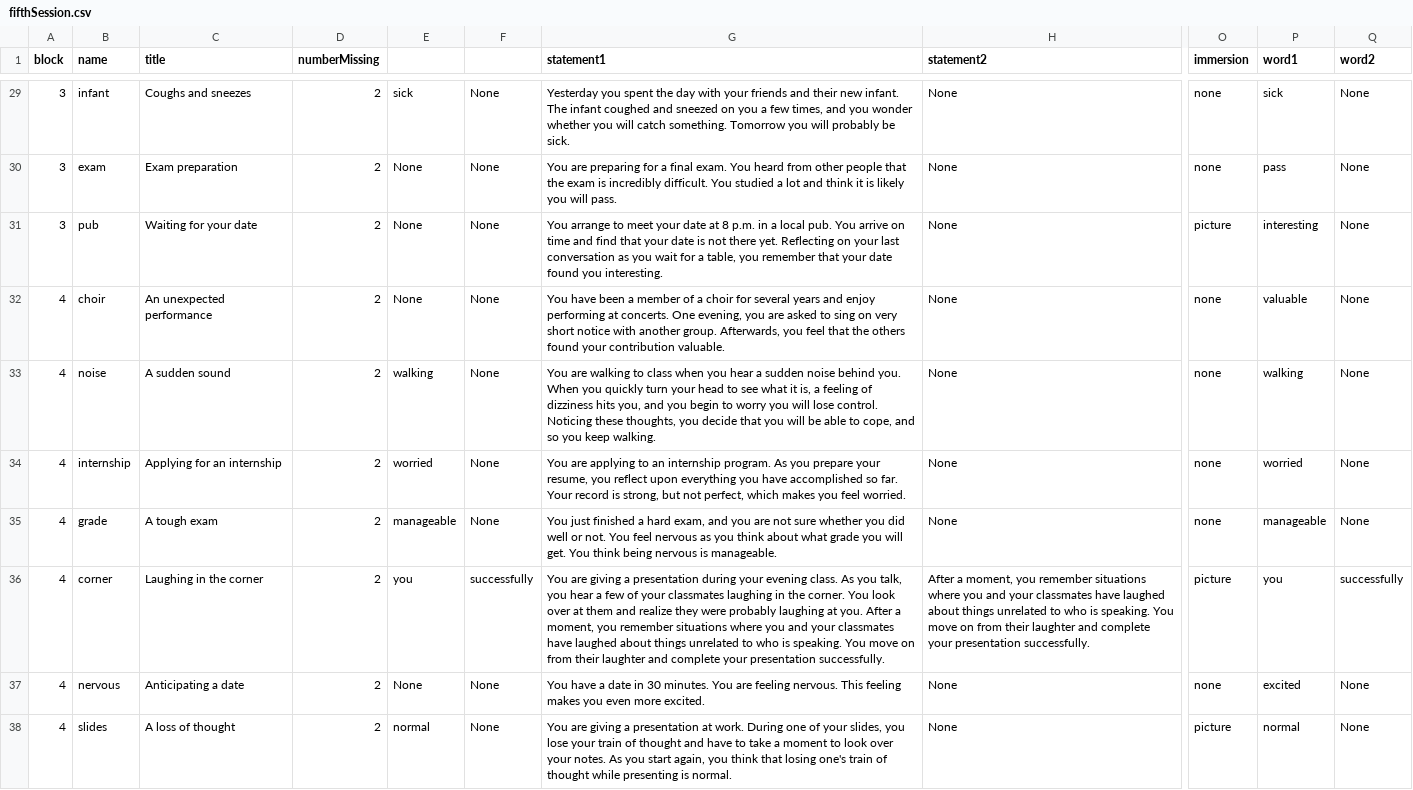
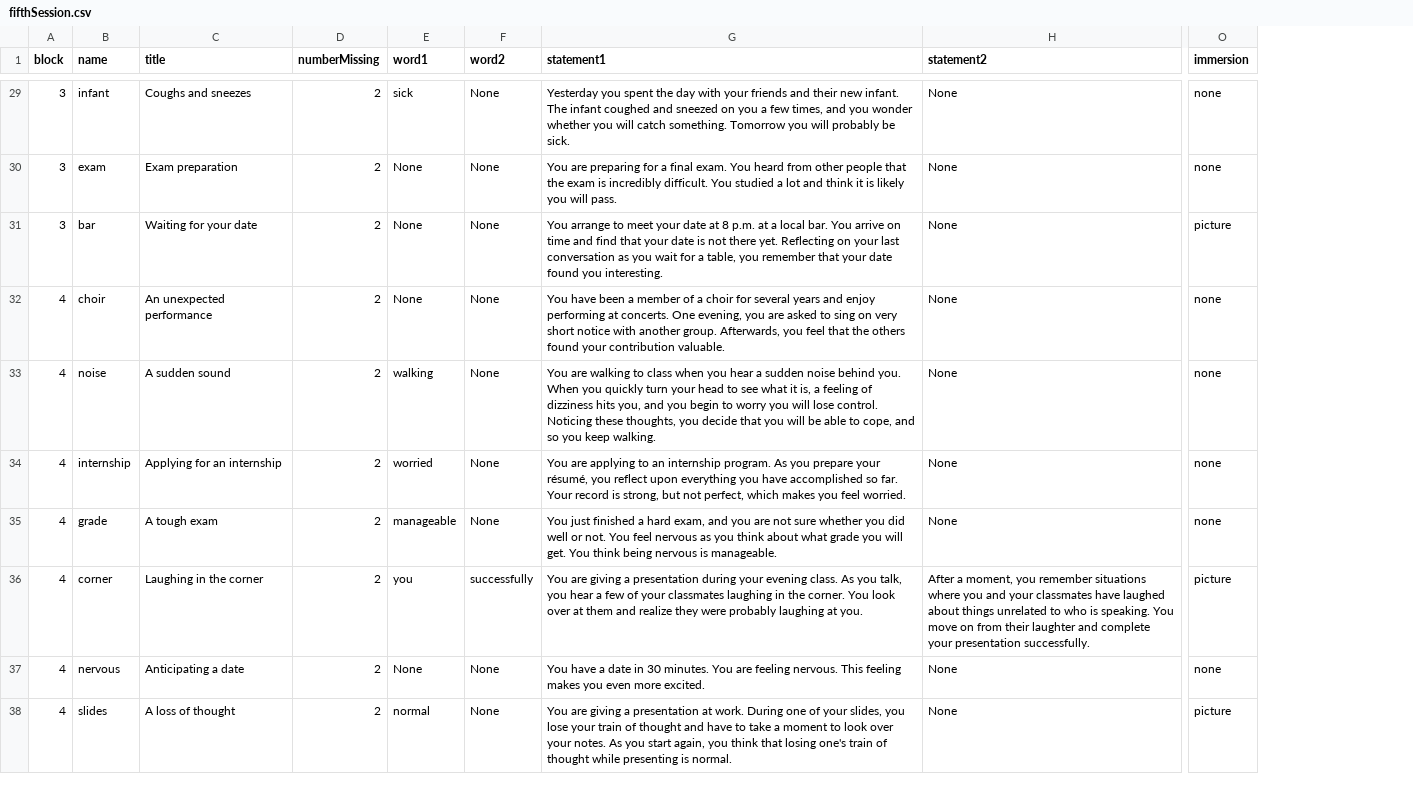
Before and after one commit to TeachmanLab/MT-Angular, a CSV file: src/assets/csv/fifthSession.csv, drawn as a sheet; only a part is shown, gaps mark what is left out; the diff covers the shown part only; the diff names each change by its address in the sheet, - before the commit and + after, or states it on an @@ line.

```diff
--- a/src/assets/csv/fifthSession.csv
+++ b/src/assets/csv/fifthSession.csv
-column P (word1), rows 29-38: sick | pass | interesting | valuable | walking | worried | manageable | you | excited | normal
-column Q (word2), rows 29-38: None | None | None | None | None | None | None | successfully | None | None
-E1: (empty)
+E1: word1
-F1: (empty)
+F1: word2
-B31 (name): pub
+B31 (name): bar
-G31 (statement1): …8 p.m. in a local pub. You arrive…
+G31 (statement1): …8 p.m. at a local bar. You arrive…
-G34 (statement1): …prepare your resume, you reflect…
+G34 (statement1): …prepare your résumé, you reflect…
-G36 (statement1): …at you. After a moment, you remember situations where you and your classmates have laughed about things unrelated to who is speaking. You move on from their laughter and complete your presentation successfully.
+G36 (statement1): …at you.
```
Also changed, not shown: 12 edited cells elsewhere in this file, src/assets/csv/firstSession.csv, src/assets/csv/fourthSession.csv, 2 other files.
